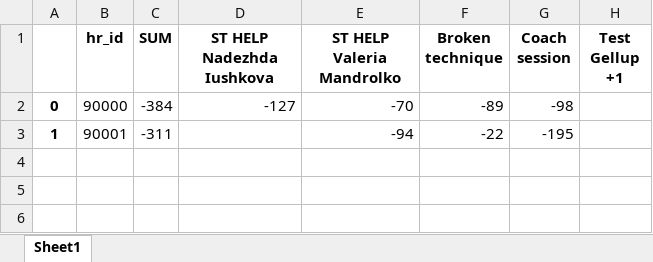
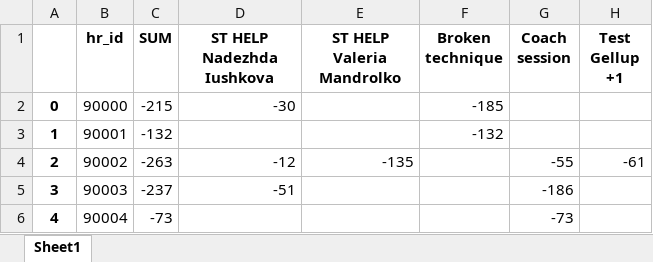
Before and after one commit to A-Zorg/msw_api, an Excel workbook: base/data_set/fees.xlsx, sheet Sheet1, drawn as a sheet; values as stored, in another font and other column widths than the file's, no borders; the diff names each change by its address in the sheet, - before the commit and + after, or states it on an @@ line.

```diff
--- a/base/data_set/fees.xlsx (sheet Sheet1)
+++ b/base/data_set/fees.xlsx (sheet Sheet1)
-C2 (SUM): -384
+C2 (SUM): -215
-D2 (ST HELP Nadezhda Iushkova): -127
+D2 (ST HELP Nadezhda Iushkova): -30
-E2 (ST HELP Valeria Mandrolko): -70
+E2 (ST HELP Valeria Mandrolko): (empty)
-F2 (Broken technique): -89
+F2 (Broken technique): -185
-G2 (Coach session): -98
+G2 (Coach session): (empty)
-C3 (SUM): -311
+C3 (SUM): -132
-E3 (ST HELP Valeria Mandrolko): -94
+E3 (ST HELP Valeria Mandrolko): (empty)
-F3 (Broken technique): -22
+F3 (Broken technique): -132
-G3 (Coach session): -195
+G3 (Coach session): (empty)
+row 4: 2 | 90002 | -263 | -12 | -135 |  | -55 | -61
+row 5: 3 | 90003 | -237 | -51 |  |  | -186
+row 6: 4 | 90004 | -73 |  |  |  | -73
```
Also changed, not shown: 29 other files.
